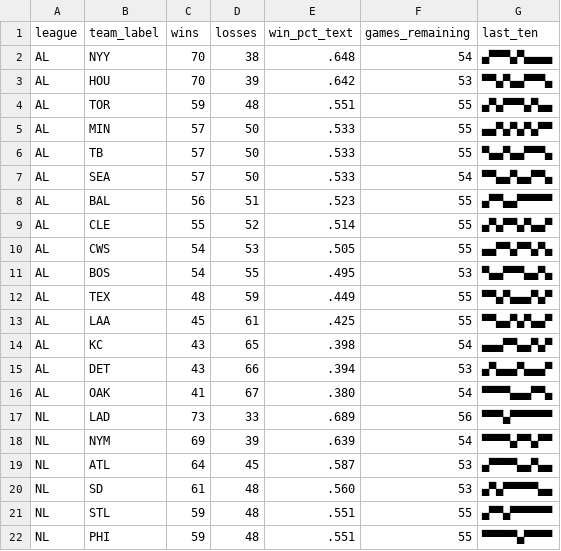
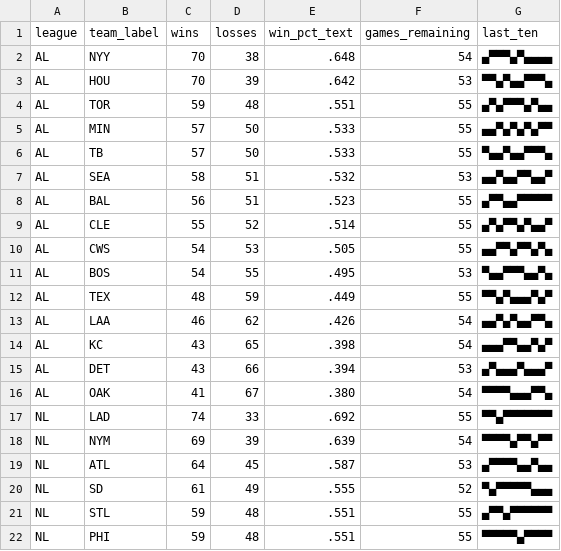
Before and after one commit to bzigterman/bzigterman.github.io-old, a CSV file: data/standings.csv, drawn as a sheet; only a part is shown.

```diff
--- a/data/standings.csv
+++ b/data/standings.csv
@@ -6,3 +6,3 @@ AL,MIN,57,50,.533,55,▄▄▀▄▀▄▀▄▀▀
 AL,TB ,57,50,.533,55,▀▄▄▀▄▄▀▀▀▄
-AL,SEA,57,50,.533,54,▀▀▄▄▀▄▄▀▀▄
+AL,SEA,58,51,.532,53,▄▄▀▄▄▀▀▄▄▀
 AL,BAL,56,51,.523,55,▄▀▀▄▄▀▀▀▀▀
@@ -12,3 +12,3 @@ AL,BOS,54,55,.495,53,▀▄▄▀▀▀▄▄▀▄
 AL,TEX,48,59,.449,55,▀▀▄▀▄▄▄▀▄▀
-AL,LAA,45,61,.425,55,▀▀▄▄▀▄▀▄▄▀
+AL,LAA,46,62,.426,54,▄▄▀▄▀▄▄▀▀▄
 AL,KC ,43,65,.398,54,▄▄▄▀▀▄▄▀▄▀
@@ -16,6 +16,6 @@ AL,DET,43,66,.394,53,▄▀▄▄▄▀▄▄▄▀
 AL,OAK,41,67,.380,54,▀▀▀▀▄▄▄▀▀▄
-NL,LAD,73,33,.689,56,▀▀▀▄▀▀▀▀▀▀
+NL,LAD,74,33,.692,55,▀▀▄▀▀▀▀▀▀▀
 NL,NYM,69,39,.639,54,▀▀▀▀▄▀▀▄▀▀
 NL,ATL,64,45,.587,53,▄▀▀▀▀▄▄▀▄▄
-NL,SD ,61,48,.560,53,▄▀▄▀▀▀▀▀▄▄
+NL,SD ,61,49,.555,52,▀▄▀▀▀▀▀▄▄▄
 NL,STL,59,48,.551,55,▄▀▀▄▀▀▀▀▀▀
```
Also changed, not shown: 4 other files.
